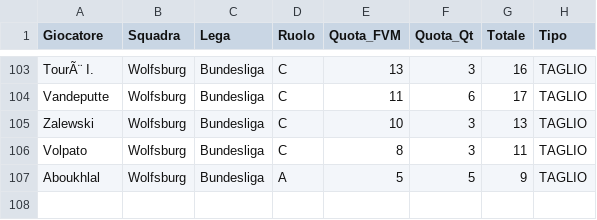
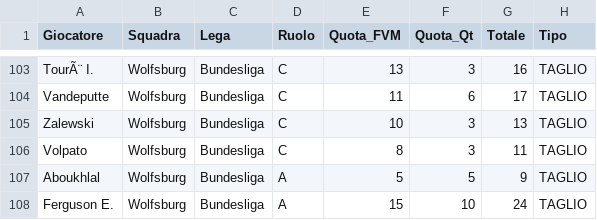
Before and after one commit to boo99ooq/LFM, a CSV file: tagli_volontari.csv, drawn as a sheet; only a part is shown, gaps mark what is left out; the diff names each change by its address in the sheet, - before the commit and + after, or states it on an @@ line.

Commit message:
Log Taglio

```diff
--- a/tagli_volontari.csv
+++ b/tagli_volontari.csv
+row 108: Ferguson E. | Wolfsburg | Bundesliga | A | 15 | 10 | 24 | TAGLIO
```
